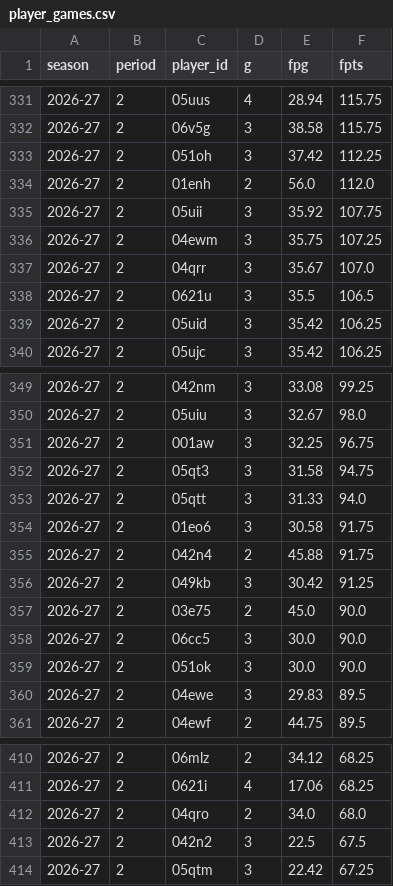
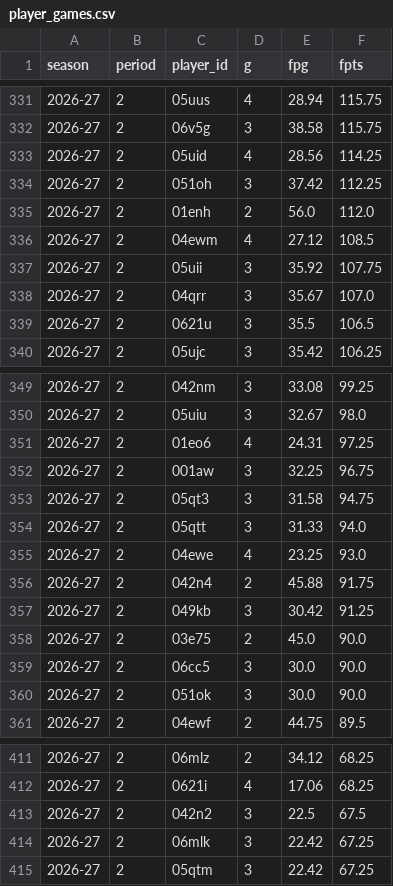
Before and after one commit to salty-api/fantrax-dashboard, a CSV file: data/player_games.csv, drawn as a sheet; only a part is shown, gaps mark what is left out; removed rows and columns are numbered as before the commit, all else as after; the diff covers the shown part only; the diff names each change by its address in the sheet, - before the commit and + after, or states it on an @@ line.

```diff
--- a/data/player_games.csv
+++ b/data/player_games.csv
+row 333: 2026-27 | 2 | 05uid | 4 | 28.56 | 114.25
+row 336: 2026-27 | 2 | 04ewm | 4 | 27.12 | 108.5
-row 336: 2026-27 | 2 | 04ewm | 3 | 35.75 | 107.25
-row 339: 2026-27 | 2 | 05uid | 3 | 35.42 | 106.25
+row 351: 2026-27 | 2 | 01eo6 | 4 | 24.31 | 97.25
-row 354: 2026-27 | 2 | 01eo6 | 3 | 30.58 | 91.75
+row 355: 2026-27 | 2 | 04ewe | 4 | 23.25 | 93.0
-row 360: 2026-27 | 2 | 04ewe | 3 | 29.83 | 89.5
-row 412: 2026-27 | 2 | 04qro | 2 | 34.0 | 68.0
+row 414: 2026-27 | 2 | 06mlk | 3 | 22.42 | 67.25
```
Also changed, not shown: 5 added rows and 5 removed rows elsewhere in this file, data/bench.csv, data/matchups.csv, 56 other files.
